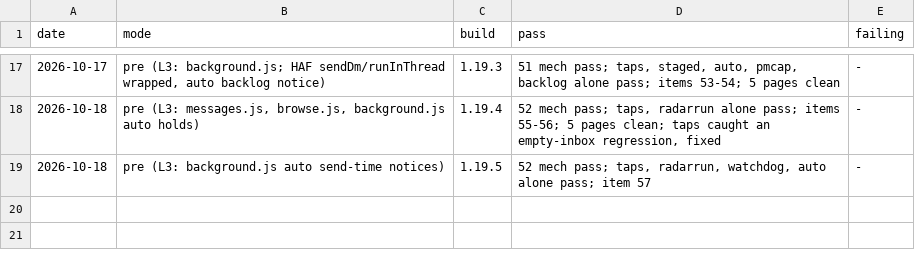
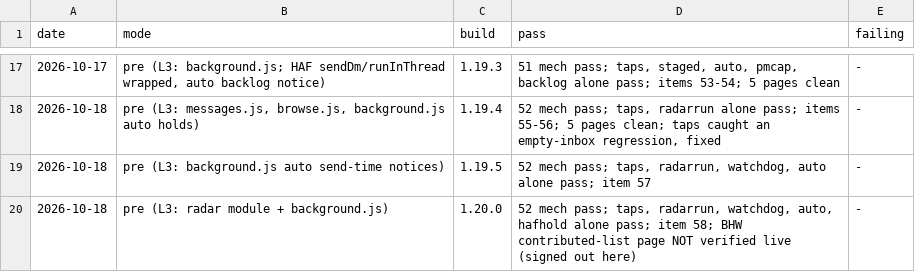
Before and after one commit to troiwebz/data-analytics, a TSV file: .claude/regression-history.tsv, drawn as a sheet; only a part is shown, gaps mark what is left out.

```diff
--- a/.claude/regression-history.tsv
+++ b/.claude/regression-history.tsv
@@ -19 +19,2 @@ date	mode	build	pass	failing
 2026-10-18	pre (L3: background.js auto send-time notices)	1.19.5	52 mech pass; taps, radarrun, watchdog, auto alone pass; item 57	-
+2026-10-18	pre (L3: radar module + background.js)	1.20.0	52 mech pass; taps, radarrun, watchdog, auto, hafhold alone pass; item 58; BHW contributed-list page NOT verified live (signed out here)	-
```
Also changed, not shown: 6 other files.
